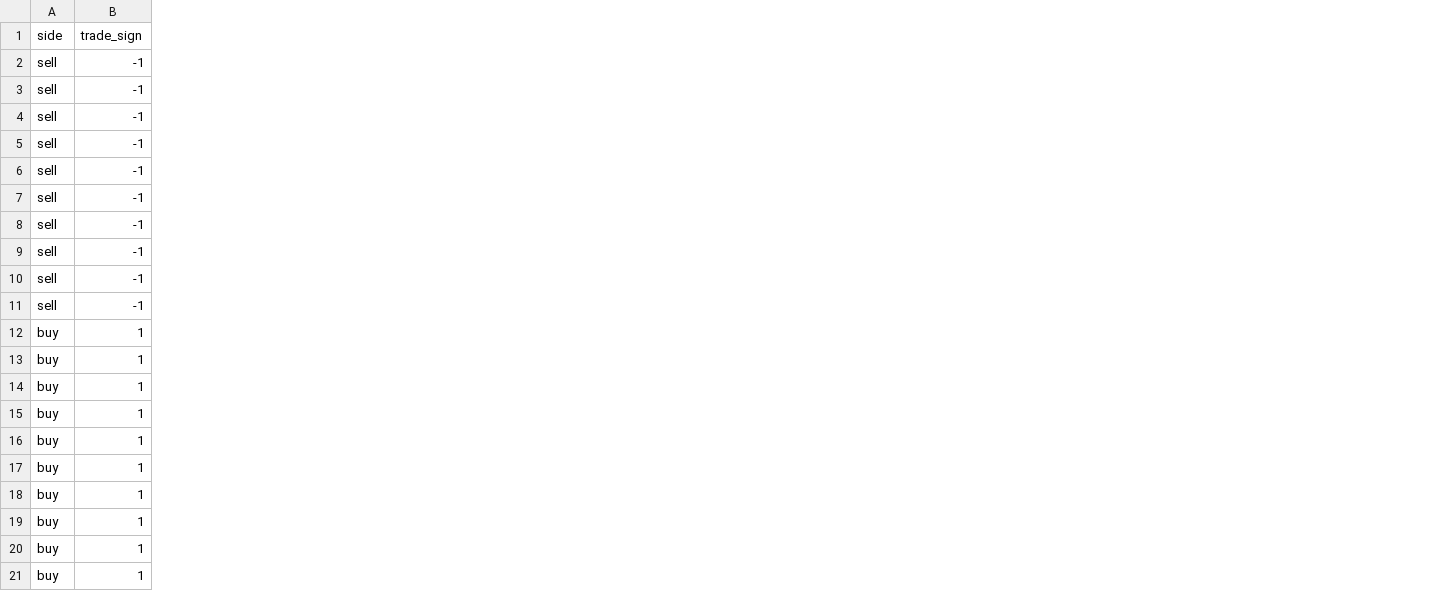
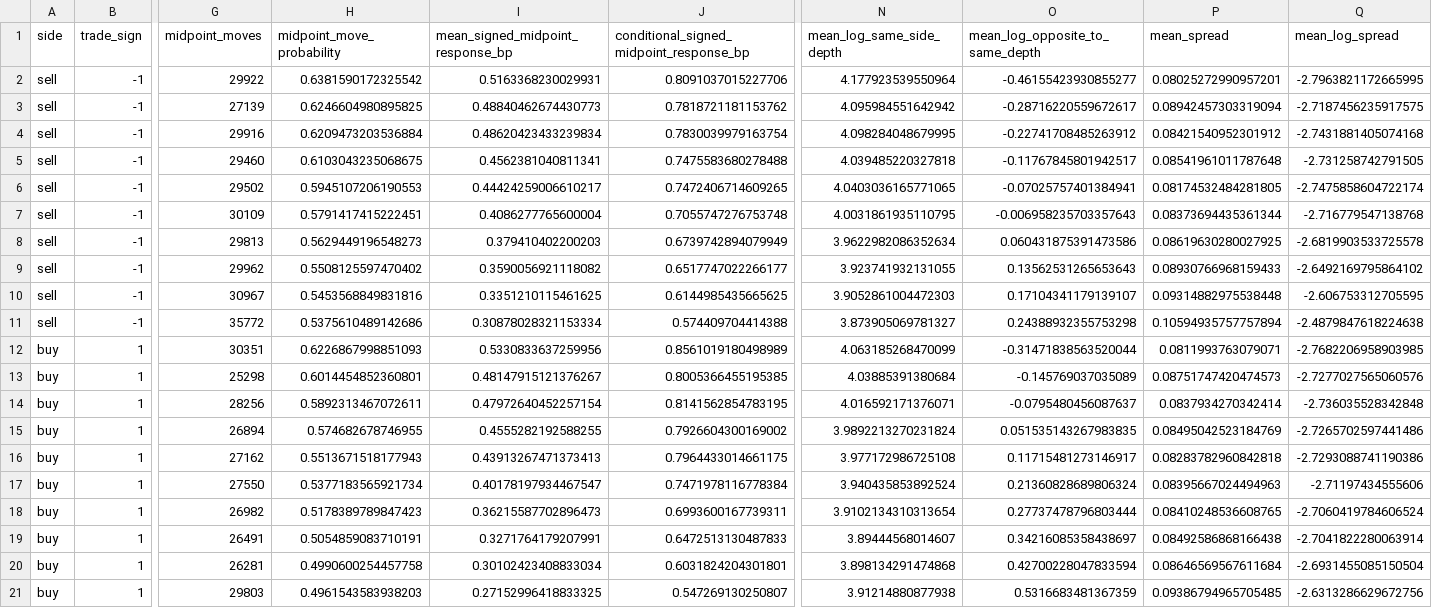
Before and after one commit to fus3r/tsla-market-impact, a CSV file: results/asymmetric_liquidity_bins.csv, drawn as a sheet; only a part is shown, gaps mark what is left out; the diff names each change by its address in the sheet, - before the commit and + after, or states it on an @@ line.

Commit message:
Measure predictable-flow midpoint response

```diff
--- a/results/asymmetric_liquidity_bins.csv
+++ b/results/asymmetric_liquidity_bins.csv
+column G (midpoint_moves), rows 2-21: 29922 | 27139 | 29916 | 29460 | 29502 | 30109 | 29813 | 29962 | 30967 | 35772 | 30351 | 25298 | 28256 | 26894 | 27162 | 27550 | 26982 | 26491 | 26281 | 29803
+column H (midpoint_move_probability), rows 2-21: 0.6381590172325542 | 0.6246604980895825 | 0.6209473203536884 | 0.6103043235068675 | 0.5945107206190553 | 0.5791417415222451 | 0.5629449196548273 | 0.5508125597470402 | 0.5453568849831816 | 0.5375610489142686 | 0.6226867998851093 | 0.6014454852360801 | 0.5892313467072611 | 0.574682678746955 | 0.5513671518177943 | 0.5377183565921734 | 0.5178389789847423 | 0.5054859083710191 | 0.4990600254457758 | 0.4961543583938203
+column I (mean_signed_midpoint_response_bp), rows 2-21: 0.5163368230029931 | 0.48840462674430773 | 0.48620423433239834 | 0.4562381040811341 | 0.44424259006610217 | 0.4086277765600004 | 0.379410402200203 | 0.3590056921118082 | 0.3351210115461625 | 0.30878028321153334 | 0.5330833637259956 | 0.48147915121376267 | 0.47972640452257154 | 0.4555282192588255 | 0.43913267471373413 | 0.40178197934467547 | 0.36215587702896473 | 0.3271764179207991 | 0.30102423408833034 | 0.27152996418833325
+column J, rows 1-21: conditional_signed_midpoint_response_bp | 0.8091037015227706 | 0.7818721181153762 | 0.7830039979163754 | 0.7475583680278488 | 0.7472406714609265 | 0.7055747276753748 | 0.6739742894079949 | 0.6517747022266177 | 0.6144985435665625 | 0.574409704414388 | 0.8561019180498989 | 0.8005366455195385 | 0.8141562854783195 | 0.7926604300169002 | 0.7964433014661175 | 0.7471978116778384 | 0.6993600167739311 | 0.6472513130487833 | 0.6031824204301801 | 0.547269130250807
+column N (mean_log_same_side_depth), rows 2-21: 4.177923539550964 | 4.095984551642942 | 4.098284048679995 | 4.039485220327818 | 4.0403036165771065 | 4.0031861935110795 | 3.9622982086352634 | 3.923741932131055 | 3.9052861004472303 | 3.873905069781327 | 4.063185268470099 | 4.03885391380684 | 4.016592171376071 | 3.9892213270231824 | 3.977172986725108 | 3.940435853892524 | 3.9102134310313654 | 3.89444568014607 | 3.898134291474868 | 3.91214880877938
+column O (mean_log_opposite_to_same_depth), rows 2-21: -0.46155423930855277 | -0.28716220559672617 | -0.22741708485263912 | -0.11767845801942517 | -0.07025757401384941 | -0.006958235703357643 | 0.060431875391473586 | 0.13562531265653643 | 0.17104341179139107 | 0.24388932355753298 | -0.31471838563520044 | -0.145769037035089 | -0.0795480456087637 | 0.051535143267983835 | 0.11715481273146917 | 0.21360828689806324 | 0.27737478796803444 | 0.34216085358438697 | 0.42700228047833594 | 0.5316683481367359
+column P (mean_spread), rows 2-21: 0.08025272990957201 | 0.08942457303319094 | 0.08421540952301912 | 0.08541961011787648 | 0.08174532484281805 | 0.08373694435361344 | 0.08619630280027925 | 0.08930766968159433 | 0.09314882975538448 | 0.10594935757757894 | 0.0811993763079071 | 0.08751747420474573 | 0.0837934270342414 | 0.08495042523184769 | 0.08283782960842818 | 0.08395667024494963 | 0.08410248536608765 | 0.08492586868166438 | 0.08646569567611684 | 0.09386794965705485
+column Q (mean_log_spread), rows 2-21: -2.7963821172665995 | -2.7187456235917575 | -2.7431881405074168 | -2.731258742791505 | -2.7475858604722174 | -2.716779547138768 | -2.6819903533725578 | -2.6492169795864102 | -2.606753312705595 | -2.4879847618224638 | -2.7682206958903985 | -2.7277027565060576 | -2.736035528342848 | -2.7265702597441486 | -2.7293088741190386 | -2.71197434555606 | -2.7060419784606524 | -2.7041822280063914 | -2.6931455085150504 | -2.6313286629672756
```
Also changed, not shown: 11 other files.
